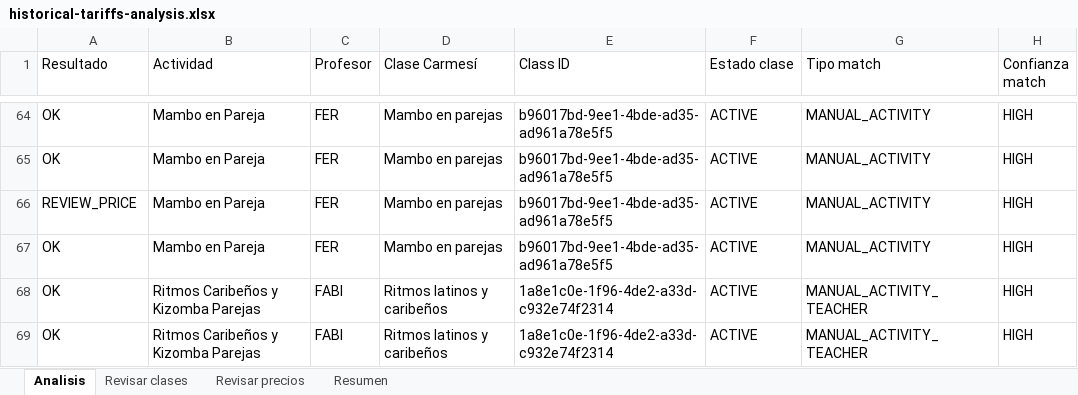
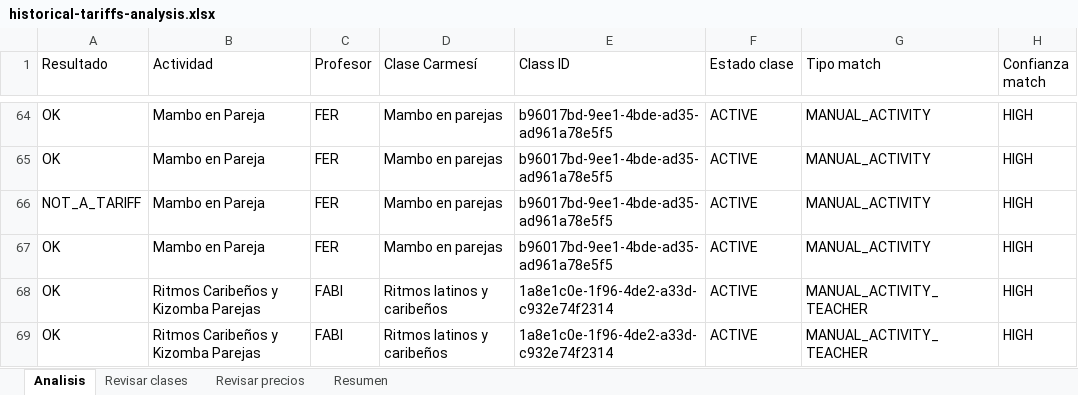
Before and after one commit to ulises-ayala/gestion-academia, an Excel workbook: exports/historical-tariffs-analysis.xlsx, sheet Analisis, drawn as a sheet; only a part is shown, gaps mark what is left out; values as stored, in another font and other column widths than the file's, no borders; the diff covers the shown part only; the diff names each change by its address in the sheet, - before the commit and + after, or states it on an @@ line.

```diff
--- a/exports/historical-tariffs-analysis.xlsx (sheet Analisis)
+++ b/exports/historical-tariffs-analysis.xlsx (sheet Analisis)
-A66 (Resultado): REVIEW_PRICE
+A66 (Resultado): NOT_A_TARIFF
```
Also changed, not shown: 130 edited cells elsewhere in this sheet, sheet Revisar clases, sheet Revisar precios, sheet Resumen, 6 other files.
